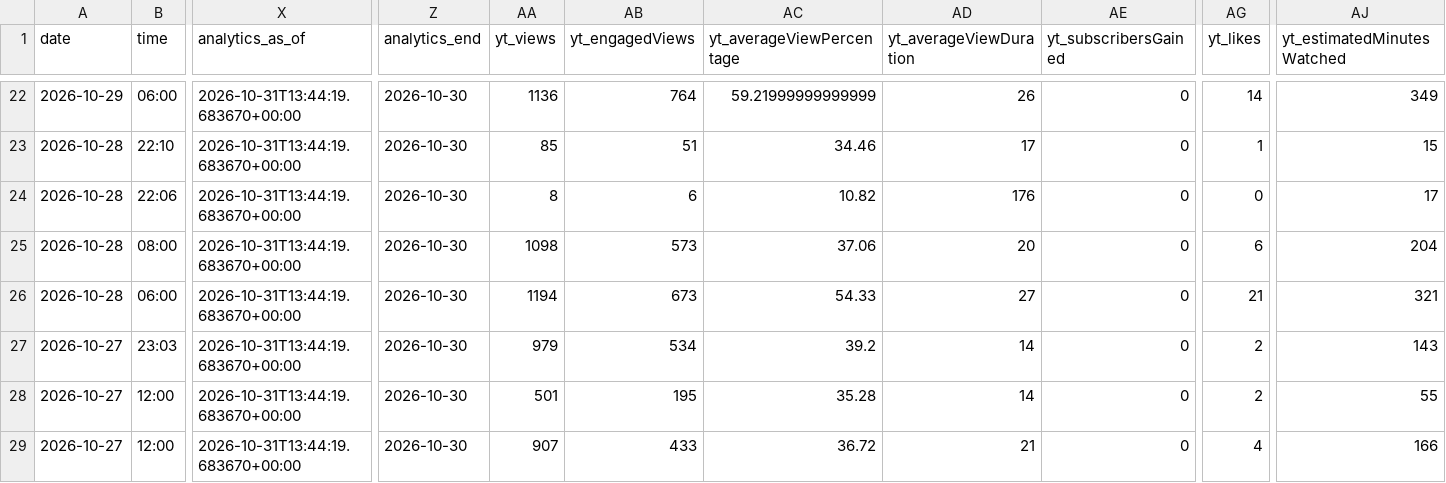
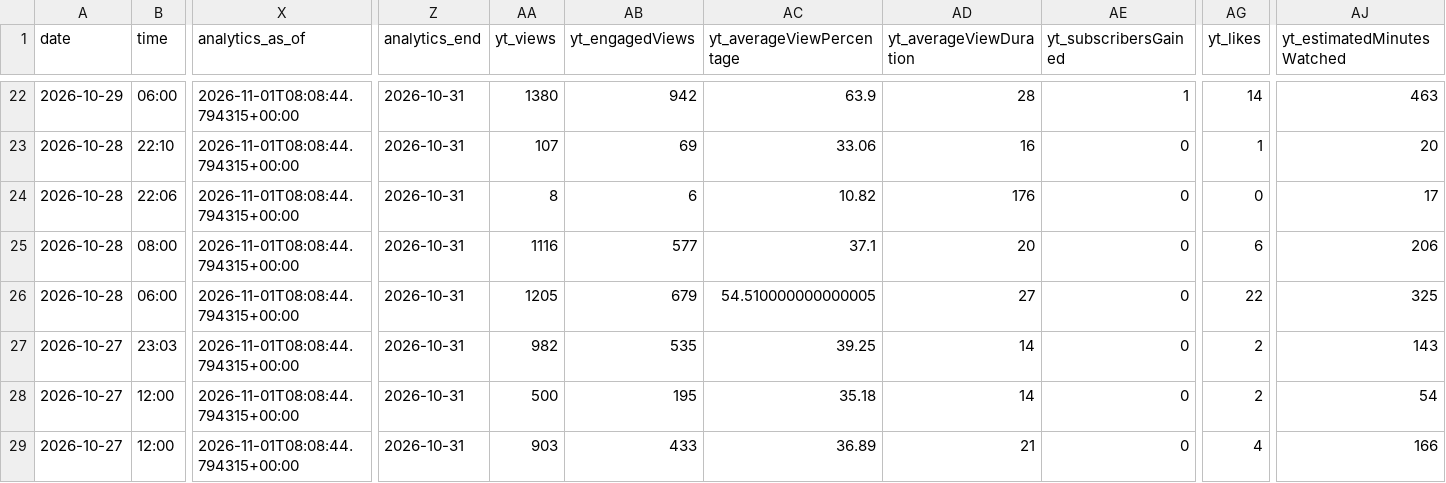
Before and after one commit to osminoog09-star/Shorts, a CSV file: reports/videos.csv, drawn as a sheet; only a part is shown, gaps mark what is left out; the diff covers the shown part only; the diff names each change by its address in the sheet, - before the commit and + after, or states it on an @@ line.

```diff
--- a/reports/videos.csv
+++ b/reports/videos.csv
-X22:X29 (analytics_as_of): 2026-10-31T13:44:19.683670+00:00
+X22:X29 (analytics_as_of): 2026-11-01T08:08:44.794315+00:00
-Z22:Z29 (analytics_end): 2026-10-30
+Z22:Z29 (analytics_end): 2026-10-31
-AA22 (yt_views): 1136
+AA22 (yt_views): 1380
-AB22 (yt_engagedViews): 764
+AB22 (yt_engagedViews): 942
-AC22 (yt_averageViewPercentage): 59.21999999999999
+AC22 (yt_averageViewPercentage): 63.9
-AD22 (yt_averageViewDuration): 26
+AD22 (yt_averageViewDuration): 28
-AE22 (yt_subscribersGained): 0
+AE22 (yt_subscribersGained): 1
-AJ22 (yt_estimatedMinutesWatched): 349
+AJ22 (yt_estimatedMinutesWatched): 463
-AA23 (yt_views): 85
+AA23 (yt_views): 107
-AB23 (yt_engagedViews): 51
+AB23 (yt_engagedViews): 69
-AC23 (yt_averageViewPercentage): 34.46
+AC23 (yt_averageViewPercentage): 33.06
-AD23 (yt_averageViewDuration): 17
+AD23 (yt_averageViewDuration): 16
-AJ23 (yt_estimatedMinutesWatched): 15
+AJ23 (yt_estimatedMinutesWatched): 20
-AA25 (yt_views): 1098
+AA25 (yt_views): 1116
-AB25 (yt_engagedViews): 573
+AB25 (yt_engagedViews): 577
-AC25 (yt_averageViewPercentage): 37.06
+AC25 (yt_averageViewPercentage): 37.1
-AJ25 (yt_estimatedMinutesWatched): 204
+AJ25 (yt_estimatedMinutesWatched): 206
-AA26 (yt_views): 1194
+AA26 (yt_views): 1205
-AB26 (yt_engagedViews): 673
+AB26 (yt_engagedViews): 679
-AC26 (yt_averageViewPercentage): 54.33
+AC26 (yt_averageViewPercentage): 54.510000000000005
-AG26 (yt_likes): 21
+AG26 (yt_likes): 22
-AJ26 (yt_estimatedMinutesWatched): 321
+AJ26 (yt_estimatedMinutesWatched): 325
-AA27 (yt_views): 979
+AA27 (yt_views): 982
-AB27 (yt_engagedViews): 534
+AB27 (yt_engagedViews): 535
-AC27 (yt_averageViewPercentage): 39.2
+AC27 (yt_averageViewPercentage): 39.25
-AA28 (yt_views): 501
+AA28 (yt_views): 500
-AC28 (yt_averageViewPercentage): 35.28
+AC28 (yt_averageViewPercentage): 35.18
-AJ28 (yt_estimatedMinutesWatched): 55
+AJ28 (yt_estimatedMinutesWatched): 54
-AA29 (yt_views): 907
+AA29 (yt_views): 903
-AC29 (yt_averageViewPercentage): 36.72
+AC29 (yt_averageViewPercentage): 36.89
```
Also changed, not shown: 142 edited cells elsewhere in this file, 8 other files.
